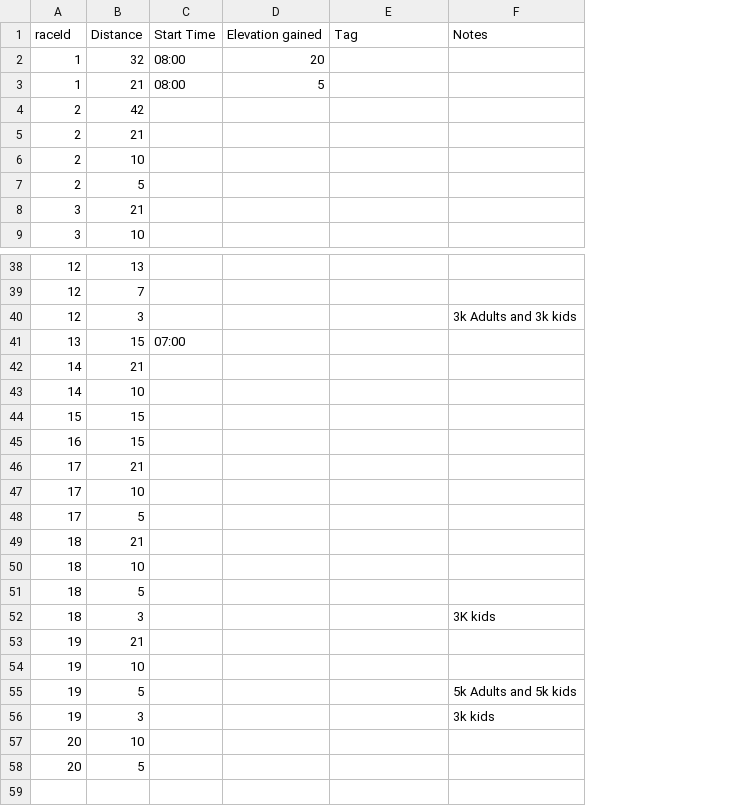
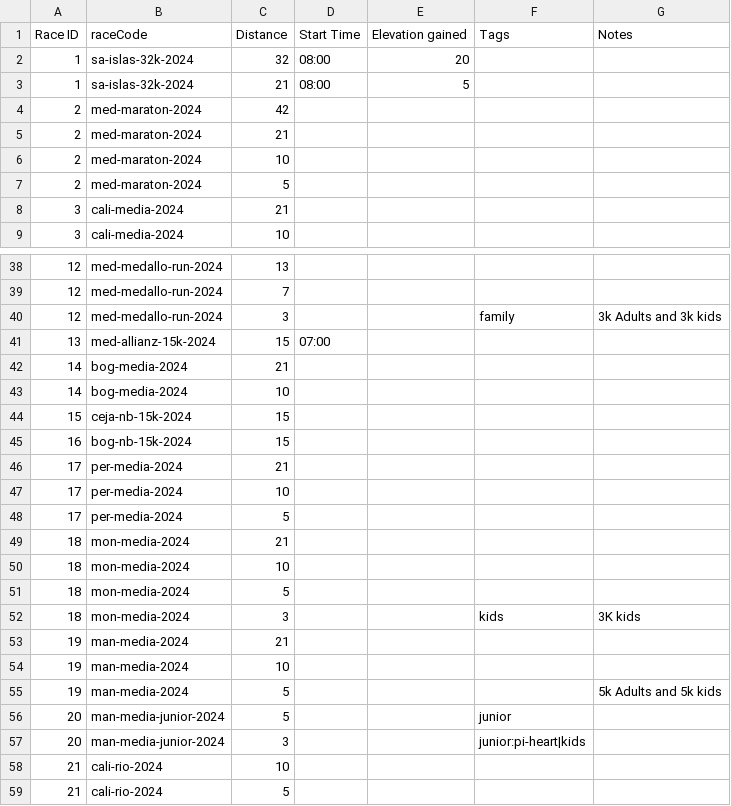
Before and after one commit to maurobedoyalondono/conversion-tools, a CSV file: inputs/race-distances.csv, drawn as a sheet; only a part is shown, gaps mark what is left out; removed rows and columns are numbered as before the commit, all else as after; the diff covers the shown part only; the diff names each change by its address in the sheet, - before the commit and + after, or states it on an @@ line.

```diff
--- a/inputs/race-distances.csv
+++ b/inputs/race-distances.csv
+column B (raceCode), rows 2-9: sa-islas-32k-2024 | sa-islas-32k-2024 | med-maraton-2024 | med-maraton-2024 | med-maraton-2024 | med-maraton-2024 | cali-media-2024 | cali-media-2024; rows 38-56: med-medallo-run-2024 | med-medallo-run-2024 | med-medallo-run-2024 | med-allianz-15k-2024 | bog-media-2024 | bog-media-2024 | ceja-nb-15k-2024 | bog-nb-15k-2024 | per-media-2024 | per-media-2024 | per-media-2024 | mon-media-2024 | mon-media-2024 | mon-media-2024 | mon-media-2024 | man-media-2024 | man-media-2024 | man-media-2024 | man-media-junior-2024
-A1: raceId
+A1: Race ID
-F1: Tag
+F1: Tags
-F40 (Tags): (empty)
+F40 (Tags): family
-F52 (Tags): (empty)
+F52 (Tags): kids
-row 56: 19 | 3 |  |  |  | 3k kids
-row 57: 20 | 10
-F56 (Tags): (empty)
+F56 (Tags): junior
+row 57: 20 | man-media-junior-2024 | 3 |  |  | junior:pi-heart|kids
+row 58: 21 | cali-rio-2024 | 10
+row 59: 21 | cali-rio-2024 | 5
```
Also changed, not shown: 3 edited cells elsewhere in this file, inputs/races.csv, 5 other files.
